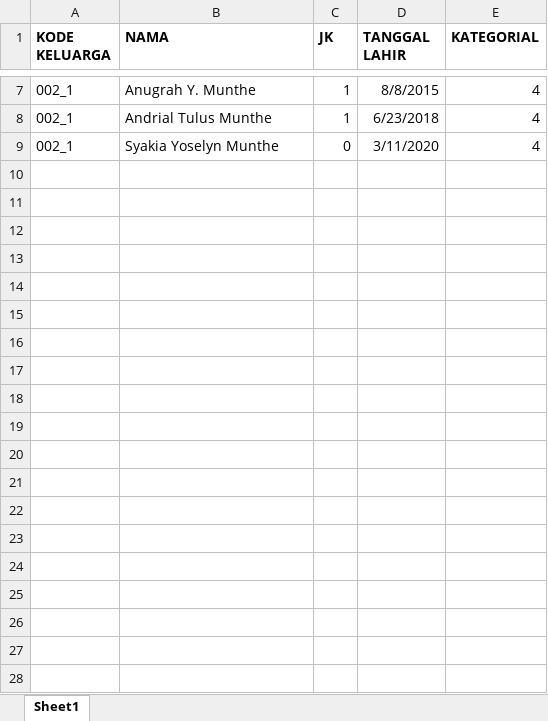
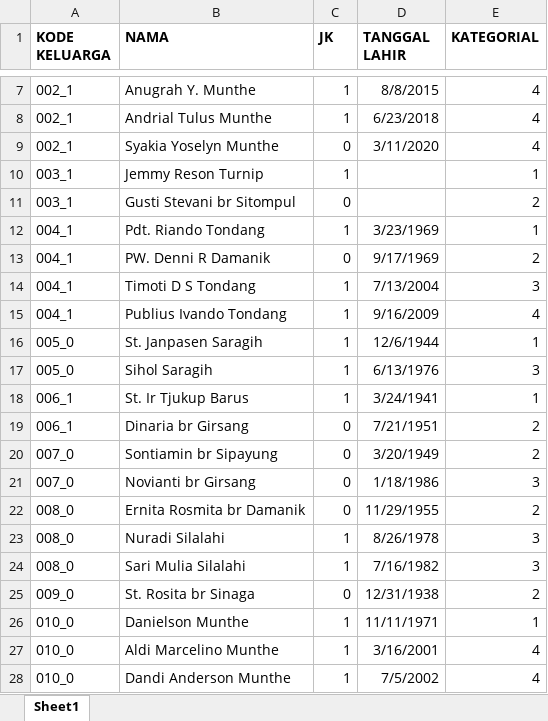
Before and after one commit to willysilalahi/gkps-sidorame, an Excel workbook: public/excel/Sektor 1.xlsx, sheet Sheet1, drawn as a sheet; only a part is shown, gaps mark what is left out; values as stored, in another font and other column widths than the file's, no borders; the diff covers the shown part only; the diff names each change by its address in the sheet, - before the commit and + after, or states it on an @@ line.

```diff
--- a/public/excel/Sektor 1.xlsx (sheet Sheet1)
+++ b/public/excel/Sektor 1.xlsx (sheet Sheet1)
+row 10: 003_1 | Jemmy Reson Turnip | 1 |  | 1
+row 11: 003_1 | Gusti Stevani br Sitompul | 0 |  | 2
+row 12: 004_1 | Pdt. Riando Tondang | 1 | 3/23/1969 | 1
+row 13: 004_1 | PW. Denni R Damanik | 0 | 9/17/1969 | 2
+row 14: 004_1 | Timoti D S Tondang | 1 | 7/13/2004 | 3
+row 15: 004_1 | Publius Ivando Tondang | 1 | 9/16/2009 | 4
+row 16: 005_0 | St. Janpasen Saragih | 1 | 12/6/1944 | 1
+row 17: 005_0 | Sihol Saragih | 1 | 6/13/1976 | 3
+row 18: 006_1 | St. Ir Tjukup Barus | 1 | 3/24/1941 | 1
+row 19: 006_1 | Dinaria br Girsang | 0 | 7/21/1951 | 2
+row 20: 007_0 | Sontiamin br Sipayung | 0 | 3/20/1949 | 2
+row 21: 007_0 | Novianti br Girsang | 0 | 1/18/1986 | 3
+row 22: 008_0 | Ernita Rosmita br Damanik | 0 | 11/29/1955 | 2
+row 23: 008_0 | Nuradi Silalahi | 1 | 8/26/1978 | 3
+row 24: 008_0 | Sari Mulia Silalahi | 1 | 7/16/1982 | 3
+row 25: 009_0 | St. Rosita br Sinaga | 0 | 12/31/1938 | 2
+row 26: 010_0 | Danielson Munthe | 1 | 11/11/1971 | 1
+row 27: 010_0 | Aldi Marcelino Munthe | 1 | 3/16/2001 | 4
+row 28: 010_0 | Dandi Anderson Munthe | 1 | 7/5/2002 | 4
```
Also changed, not shown: 133 added rows elsewhere in this sheet, public/excel/Sektor 2.xlsx, public/excel/Sektor 3.xlsx.
